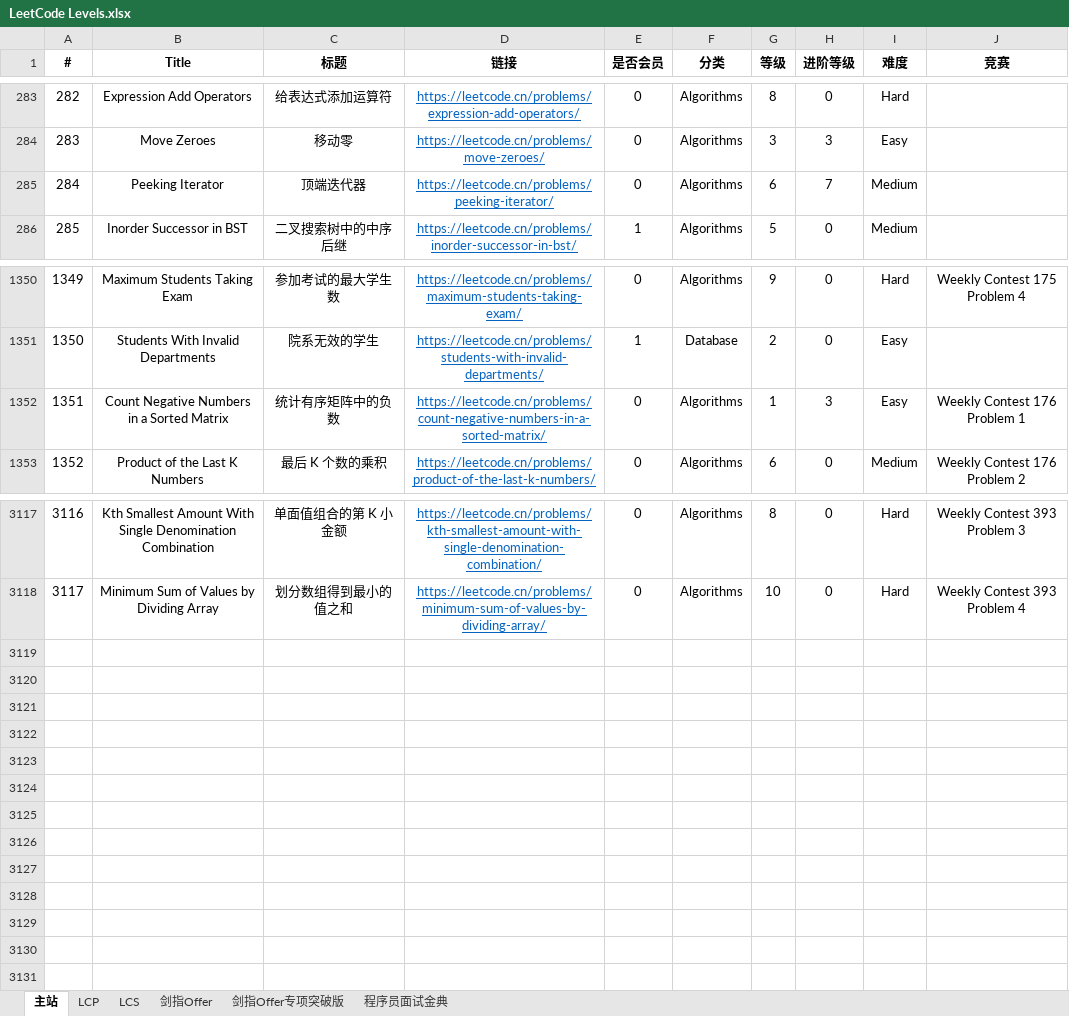
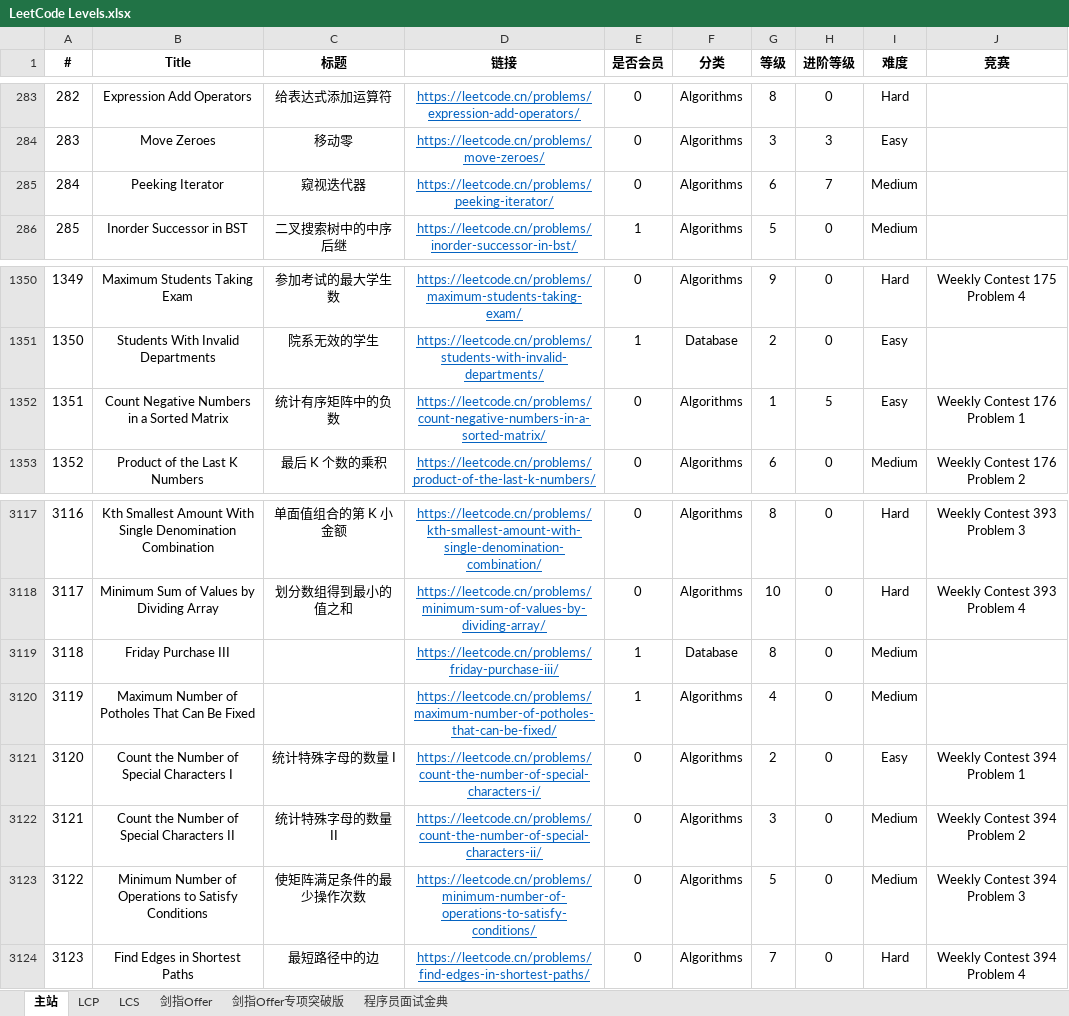
Before and after one commit to stormsunshine/LeetCode-Levels, an Excel workbook: LeetCode Levels.xlsx, sheet 主站, drawn as a sheet; only a part is shown, gaps mark what is left out; values as stored, in another font and other column widths than the file's, no borders; conditional formats not drawn; the diff names each change by its address in the sheet, - before the commit and + after, or states it on an @@ line.

Commit message:
Update levels

```diff
--- a/LeetCode Levels.xlsx (sheet 主站)
+++ b/LeetCode Levels.xlsx (sheet 主站)
-C285 (标题): 顶端迭代器
+C285 (标题): 窥视迭代器
-H1352 (进阶等级): 3
+H1352 (进阶等级): 5
+row 3119: 3118 | Friday Purchase III |  | https://leetcode.cn/problems/friday-purchase-iii/ | 1 | Database | 8 | 0 | Medium
+row 3120: 3119 | Maximum Number of Potholes That Can Be Fixed |  | https://leetcode.cn/problems/maximum-number-of-potholes-that-can-be-fixed/ | 1 | Algorithms | 4 | 0 | Medium
+row 3121: 3120 | Count the Number of Special Characters I | 统计特殊字母的数量 I | https://leetcode.cn/problems/count-the-number-of-special-characters-i/ | 0 | Algorithms | 2 | 0 | Easy | Weekly Contest 394 Problem 1
+row 3122: 3121 | Count the Number of Special Characters II | 统计特殊字母的数量 II | https://leetcode.cn/problems/count-the-number-of-special-characters-ii/ | 0 | Algorithms | 3 | 0 | Medium | Weekly Contest 394 Problem 2
+row 3123: 3122 | Minimum Number of Operations to Satisfy Conditions | 使矩阵满足条件的最少操作次数 | https://leetcode.cn/problems/minimum-number-of-operations-to-satisfy-conditions/ | 0 | Algorithms | 5 | 0 | Medium | Weekly Contest 394 Problem 3
+row 3124: 3123 | Find Edges in Shortest Paths | 最短路径中的边 | https://leetcode.cn/problems/find-edges-in-shortest-paths/ | 0 | Algorithms | 7 | 0 | Hard | Weekly Contest 394 Problem 4
```
